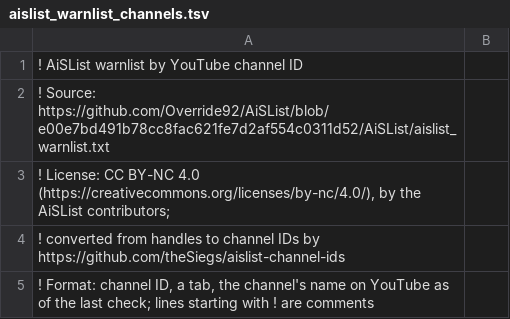
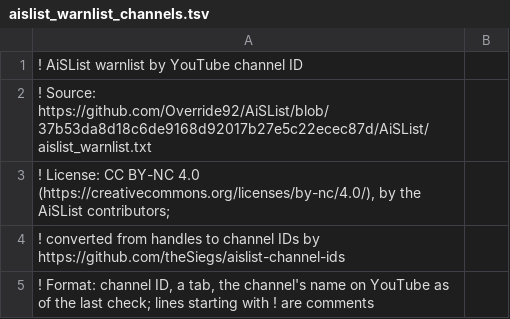
Before and after one commit to theSiegs/aislist-channel-ids, a TSV file: lists/aislist_warnlist_channels.tsv, drawn as a sheet; only a part is shown.

```diff
--- a/lists/aislist_warnlist_channels.tsv
+++ b/lists/aislist_warnlist_channels.tsv
@@ -1,3 +1,3 @@
 ! AiSList warnlist by YouTube channel ID
-! Source: https://github.com/Override92/AiSList/blob/e00e7bd491b78cc8fac621fe7d2af554c0311d52/AiSList/aislist_warnlist.txt
+! Source: https://github.com/Override92/AiSList/blob/37b53da8d18c6de9168d92017b27e5c22ecec87d/AiSList/aislist_warnlist.txt
 ! License: CC BY-NC 4.0 (https://creativecommons.org/licenses/by-nc/4.0/), by the AiSList contributors;
```
Also changed, not shown: 7 other files.
